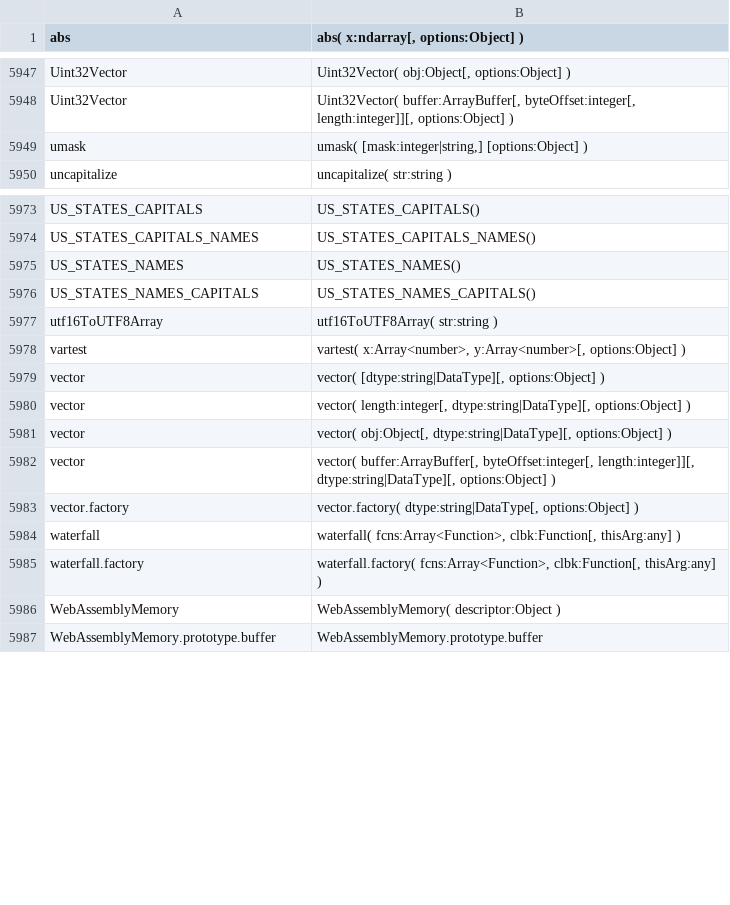
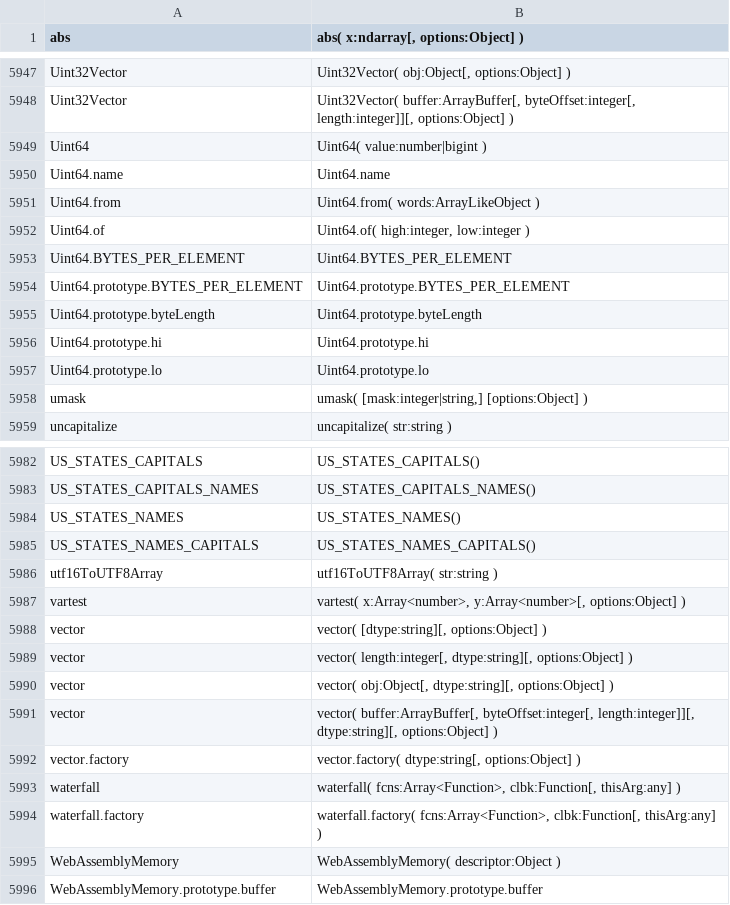
Before and after one commit to stdlib-js/repl-typed-signature, a CSV file: data/data.csv, drawn as a sheet; only a part is shown, gaps mark what is left out.

```diff
--- a/data/data.csv
+++ b/data/data.csv
@@ -5948,2 +5948,11 @@ Uint32Vector,"Uint32Vector( obj:Object[, options:Object] )"
 Uint32Vector,"Uint32Vector( buffer:ArrayBuffer[, byteOffset:integer[, length:integer]][, options:Object] )"
+Uint64,"Uint64( value:number|bigint )"
+Uint64.name,"Uint64.name"
+Uint64.from,"Uint64.from( words:ArrayLikeObject )"
+Uint64.of,"Uint64.of( high:integer, low:integer )"
+Uint64.BYTES_PER_ELEMENT,"Uint64.BYTES_PER_ELEMENT"
+Uint64.prototype.BYTES_PER_ELEMENT,"Uint64.prototype.BYTES_PER_ELEMENT"
+Uint64.prototype.byteLength,"Uint64.prototype.byteLength"
+Uint64.prototype.hi,"Uint64.prototype.hi"
+Uint64.prototype.lo,"Uint64.prototype.lo"
 umask,"umask( [mask:integer|string,] [options:Object] )"
@@ -5978,7 +5987,7 @@ utf16ToUTF8Array,"utf16ToUTF8Array( str:string )"
 vartest,"vartest( x:Array<number>, y:Array<number>[, options:Object] )"
-vector,"vector( [dtype:string|DataType][, options:Object] )"
-vector,"vector( length:integer[, dtype:string|DataType][, options:Object] )"
-vector,"vector( obj:Object[, dtype:string|DataType][, options:Object] )"
-vector,"vector( buffer:ArrayBuffer[, byteOffset:integer[, length:integer]][, dtype:string|DataType][, options:Object] )"
-vector.factory,"vector.factory( dtype:string|DataType[, options:Object] )"
+vector,"vector( [dtype:string][, options:Object] )"
+vector,"vector( length:integer[, dtype:string][, options:Object] )"
+vector,"vector( obj:Object[, dtype:string][, options:Object] )"
+vector,"vector( buffer:ArrayBuffer[, byteOffset:integer[, length:integer]][, dtype:string][, options:Object] )"
+vector.factory,"vector.factory( dtype:string[, options:Object] )"
 waterfall,"waterfall( fcns:Array<Function>, clbk:Function[, thisArg:any] )"
```
Also changed, not shown: 4 other files.
